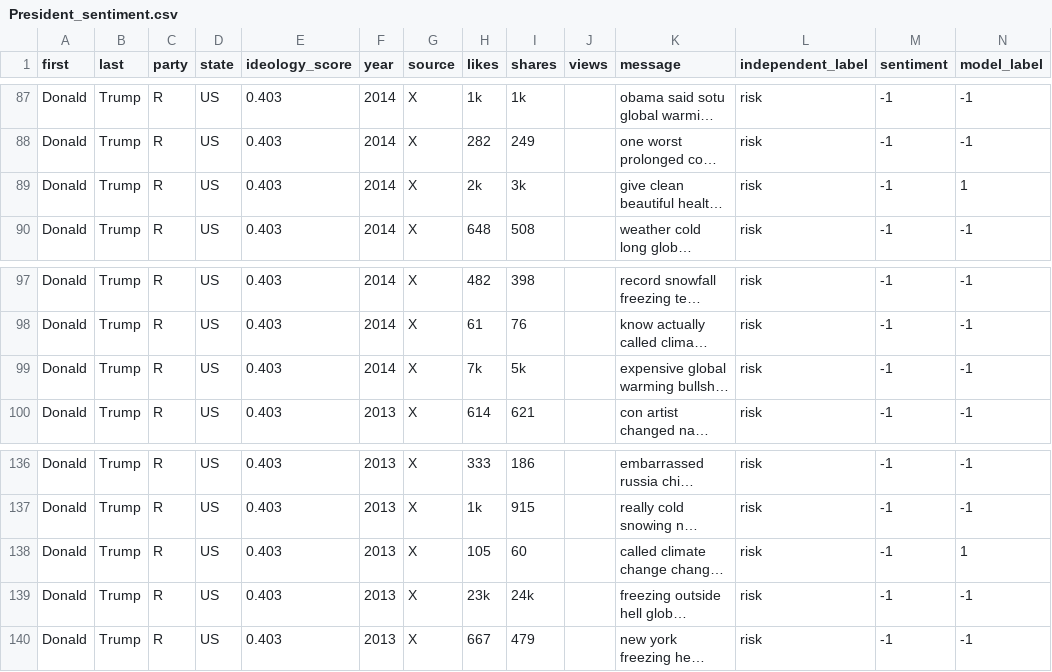
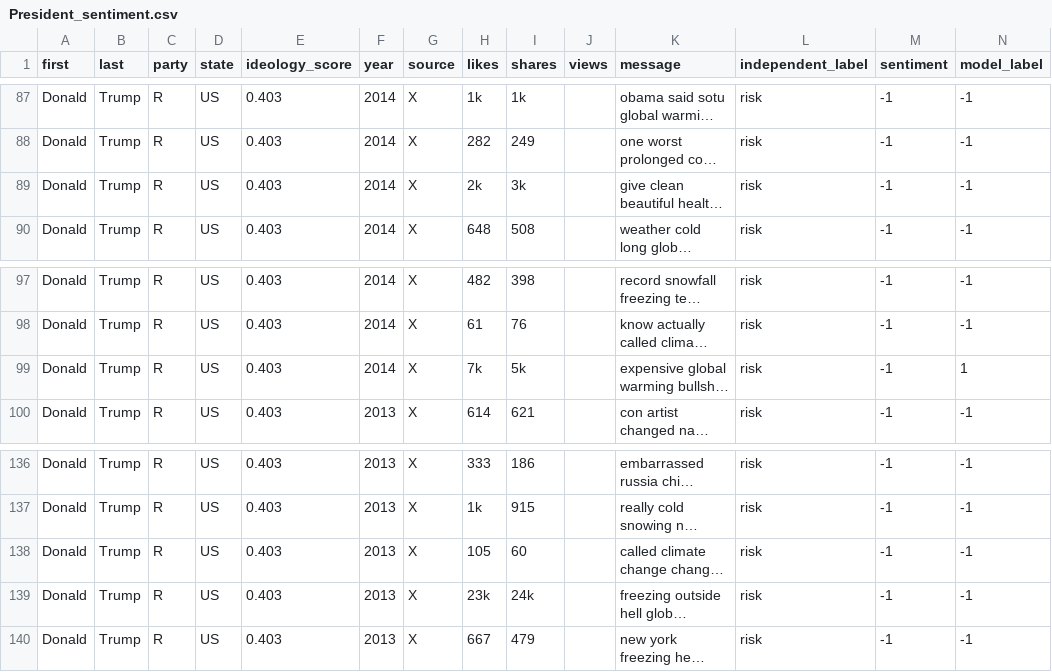
Before and after one commit to kristinmlloyd/ClimateSentiment-Politics-Project, a CSV file: Data/processed-data/President_sentiment.csv, drawn as a sheet; only a part is shown, gaps mark what is left out; long unchanged cells end in …; the diff covers the shown part only; the diff names each change by its address in the sheet, - before the commit and + after, or states it on an @@ line.

```diff
--- a/Data/processed-data/President_sentiment.csv
+++ b/Data/processed-data/President_sentiment.csv
-N89 (model_label): 1
+N89 (model_label): -1
-N99 (model_label): -1
+N99 (model_label): 1
-N138 (model_label): 1
+N138 (model_label): -1
```
Also changed, not shown: 9 edited cells elsewhere in this file, Data/processed-data/Senators_sentiment.csv, 7 other files.
